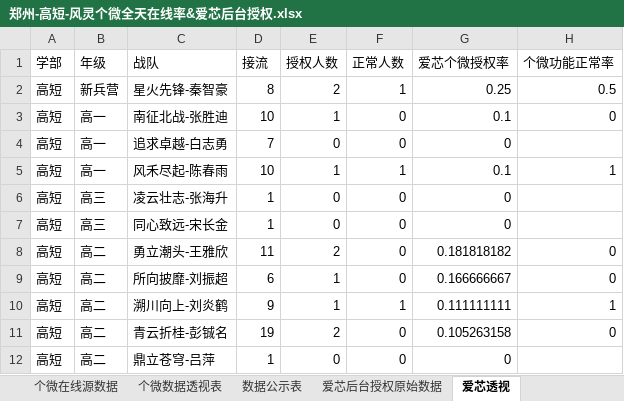
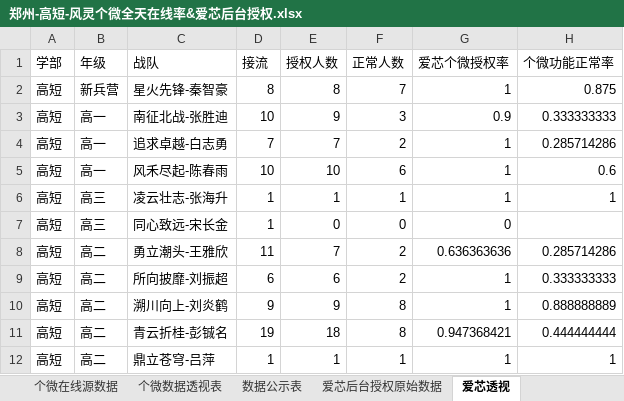
Before and after one commit to zoeyzhou111/fengling-dashboard, an Excel workbook: 每日输出/高短/郑州-高短-风灵个微全天在线率&爱芯后台授权.xlsx, sheet 爱芯透视, drawn as a sheet; values as stored, in another font and other column widths than the file's, no borders; the diff names each change by its address in the sheet, - before the commit and + after, or states it on an @@ line.

```diff
--- a/每日输出/高短/郑州-高短-风灵个微全天在线率&爱芯后台授权.xlsx (sheet 爱芯透视)
+++ b/每日输出/高短/郑州-高短-风灵个微全天在线率&爱芯后台授权.xlsx (sheet 爱芯透视)
-E2 (授权人数): 2
+E2 (授权人数): 8
-F2 (正常人数): 1
+F2 (正常人数): 7
-G2 (爱芯个微授权率): 0.25
+G2 (爱芯个微授权率): 1
-H2 (个微功能正常率): 0.5
+H2 (个微功能正常率): 0.875
-E3 (授权人数): 1
+E3 (授权人数): 9
-F3 (正常人数): 0
+F3 (正常人数): 3
-G3 (爱芯个微授权率): 0.1
+G3 (爱芯个微授权率): 0.9
-H3 (个微功能正常率): 0
+H3 (个微功能正常率): 0.333333333
-E4 (授权人数): 0
+E4 (授权人数): 7
-F4 (正常人数): 0
+F4 (正常人数): 2
-G4 (爱芯个微授权率): 0
+G4 (爱芯个微授权率): 1
-H4 (个微功能正常率): (empty)
+H4 (个微功能正常率): 0.285714286
-E5 (授权人数): 1
+E5 (授权人数): 10
-F5 (正常人数): 1
+F5 (正常人数): 6
-G5 (爱芯个微授权率): 0.1
+G5 (爱芯个微授权率): 1
-H5 (个微功能正常率): 1
+H5 (个微功能正常率): 0.6
-E6 (授权人数): 0
+E6 (授权人数): 1
-F6 (正常人数): 0
+F6 (正常人数): 1
-G6 (爱芯个微授权率): 0
+G6 (爱芯个微授权率): 1
-H6 (个微功能正常率): (empty)
+H6 (个微功能正常率): 1
-E8 (授权人数): 2
+E8 (授权人数): 7
-F8:F9 (正常人数): 0
+F8:F9 (正常人数): 2
-G8 (爱芯个微授权率): 0.181818182
+G8 (爱芯个微授权率): 0.636363636
-H8 (个微功能正常率): 0
+H8 (个微功能正常率): 0.285714286
-E9 (授权人数): 1
+E9 (授权人数): 6
-G9 (爱芯个微授权率): 0.166666667
+G9 (爱芯个微授权率): 1
-H9 (个微功能正常率): 0
+H9 (个微功能正常率): 0.333333333
-E10 (授权人数): 1
+E10 (授权人数): 9
-F10 (正常人数): 1
+F10 (正常人数): 8
-G10 (爱芯个微授权率): 0.111111111
+G10 (爱芯个微授权率): 1
-H10 (个微功能正常率): 1
+H10 (个微功能正常率): 0.888888889
-E11 (授权人数): 2
+E11 (授权人数): 18
-F11 (正常人数): 0
+F11 (正常人数): 8
-G11 (爱芯个微授权率): 0.105263158
+G11 (爱芯个微授权率): 0.947368421
-H11 (个微功能正常率): 0
+H11 (个微功能正常率): 0.444444444
-E12 (授权人数): 0
+E12 (授权人数): 1
-F12 (正常人数): 0
+F12 (正常人数): 1
-G12 (爱芯个微授权率): 0
+G12 (爱芯个微授权率): 1
-H12 (个微功能正常率): (empty)
+H12 (个微功能正常率): 1
```
Also changed, not shown: sheet 爱芯后台授权原始数据, sheet 数据公示表, 每日输出/初短一部/郑州-初短一部-每日风灵不在线.xlsx, 每日输出/初短一部/郑州-初短一部-风灵个微全天在线率&爱芯后台授权.xlsx, 34 other files.
